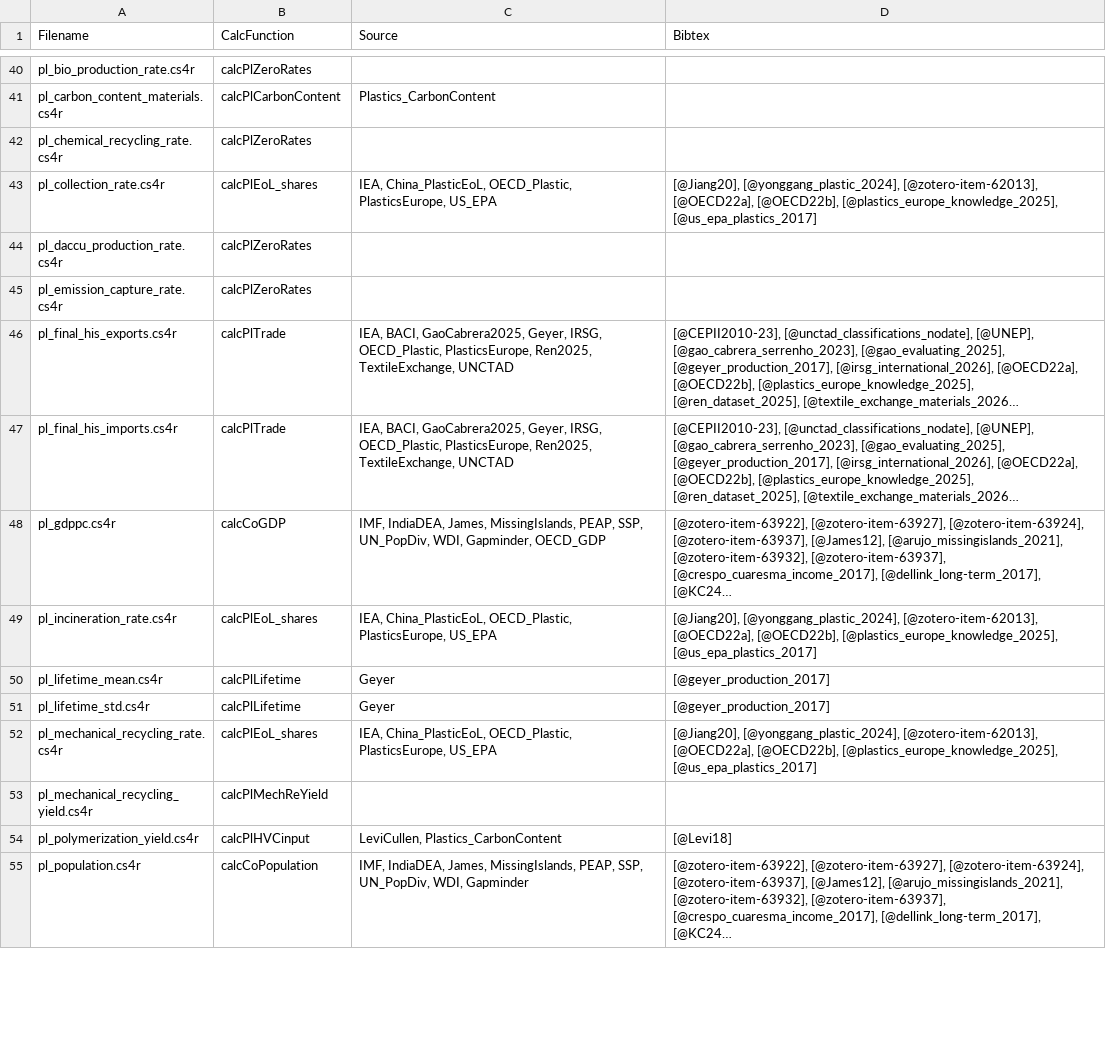
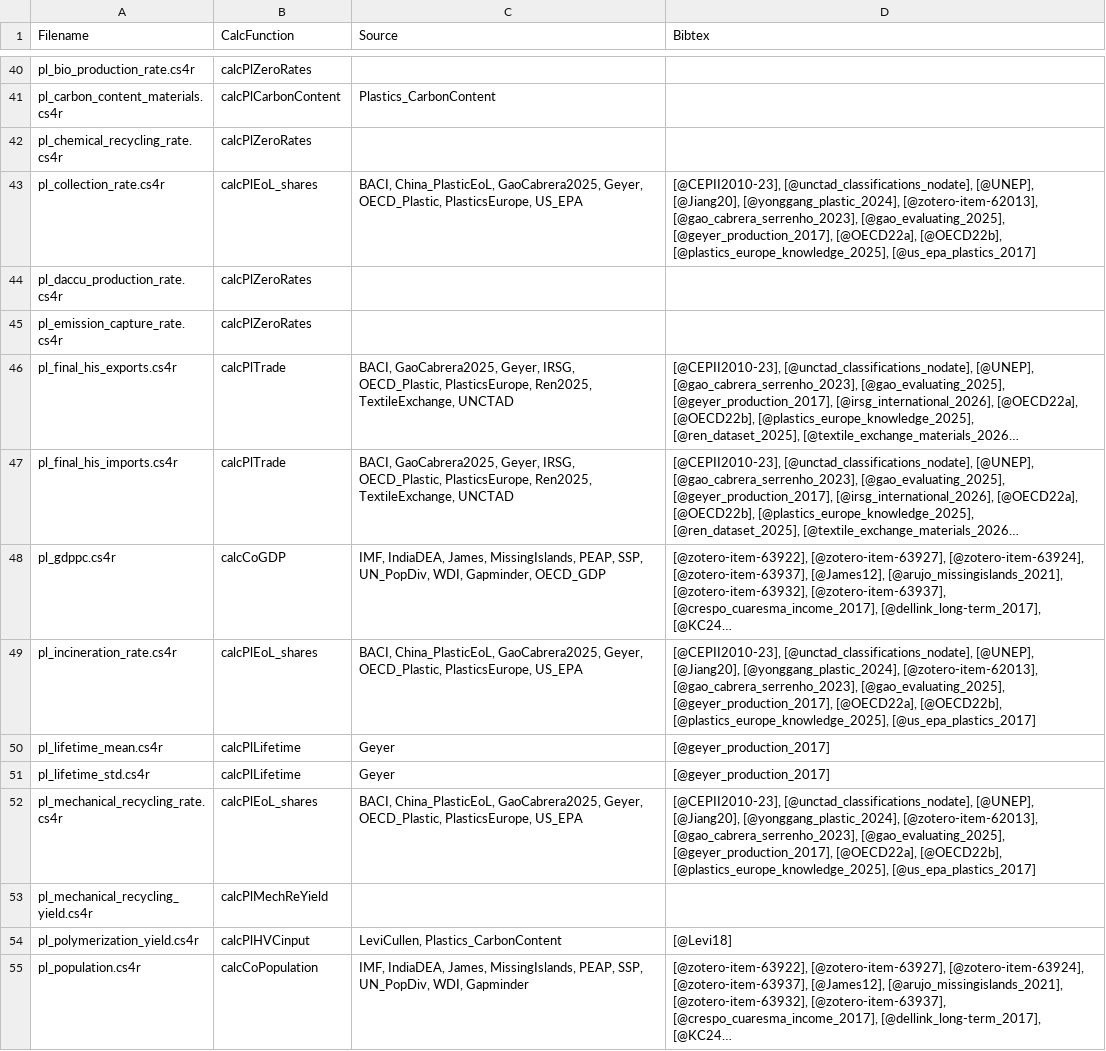
Before and after one commit to pik-piam/remind-mfa, a CSV file: docs/mrmfa_sources.csv, drawn as a sheet; only a part is shown, gaps mark what is left out; long unchanged cells end in …; the diff covers the shown part only; the diff names each change by its address in the sheet, - before the commit and + after, or states it on an @@ line.

Commit message:
fix: fix bugs in plastics visualization, bump input data version (#205)
Fixes some bugs in plastics visualization introduced with #184 and bumps
input data version to 2.2.2 (fixing production data disaggregation to
enable the plastics MFA to run on iso249 level, see
https://github.com/pik-piam/mrmfa/pull/70).

---------

Co-authored-by: pre-commit-ci[bot] <66853113+pre-commit-ci[bot]@users.noreply.github.com>
Co-authored-by: Jakob Duerrwaechter <jakob.duerrwaechter@pik-potsdam.de>

```diff
--- a/docs/mrmfa_sources.csv
+++ b/docs/mrmfa_sources.csv
-C43 (Source): IEA, China_PlasticEoL, OECD_Plastic, PlasticsEurope,…
+C43 (Source): BACI, China_PlasticEoL, GaoCabrera2025, Geyer, OECD_Plastic, PlasticsEurope,…
-D43 (Bibtex): [@Jiang20], [@yonggang_plastic_2024], [@zotero-item-62013], [@OECD22a], [@OECD22b],…
+D43 (Bibtex): [@CEPII2010-23], [@unctad_classifications_nodate], [@UNEP], [@Jiang20], [@yonggang_plastic_2024], [@zotero-item-62013], [@gao_cabrera_serrenho_2023], [@gao_evaluating_2025], [@geyer_production_2017], [@OECD22a], [@OECD22b],…
-C46:C47 (Source): IEA, BACI, GaoCabrera2025,…
+C46:C47 (Source): BACI, GaoCabrera2025,…
-C49 (Source): IEA, China_PlasticEoL, OECD_Plastic, PlasticsEurope,…
+C49 (Source): BACI, China_PlasticEoL, GaoCabrera2025, Geyer, OECD_Plastic, PlasticsEurope,…
-D49 (Bibtex): [@Jiang20], [@yonggang_plastic_2024], [@zotero-item-62013], [@OECD22a], [@OECD22b],…
+D49 (Bibtex): [@CEPII2010-23], [@unctad_classifications_nodate], [@UNEP], [@Jiang20], [@yonggang_plastic_2024], [@zotero-item-62013], [@gao_cabrera_serrenho_2023], [@gao_evaluating_2025], [@geyer_production_2017], [@OECD22a], [@OECD22b],…
-C52 (Source): IEA, China_PlasticEoL, OECD_Plastic, PlasticsEurope,…
+C52 (Source): BACI, China_PlasticEoL, GaoCabrera2025, Geyer, OECD_Plastic, PlasticsEurope,…
-D52 (Bibtex): [@Jiang20], [@yonggang_plastic_2024], [@zotero-item-62013], [@OECD22a], [@OECD22b],…
+D52 (Bibtex): [@CEPII2010-23], [@unctad_classifications_nodate], [@UNEP], [@Jiang20], [@yonggang_plastic_2024], [@zotero-item-62013], [@gao_cabrera_serrenho_2023], [@gao_evaluating_2025], [@geyer_production_2017], [@OECD22a], [@OECD22b],…
```
Also changed, not shown: 8 edited cells elsewhere in this file, 9 other files.
